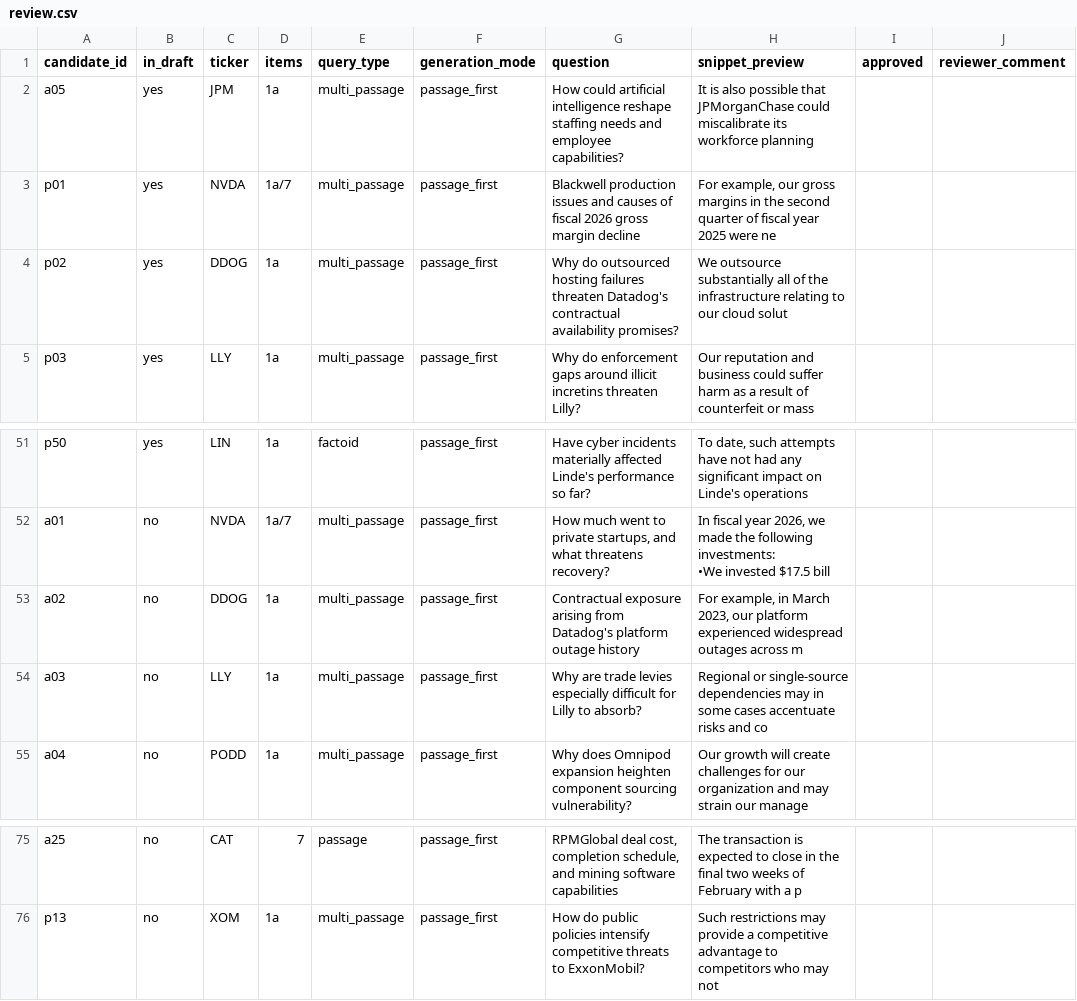
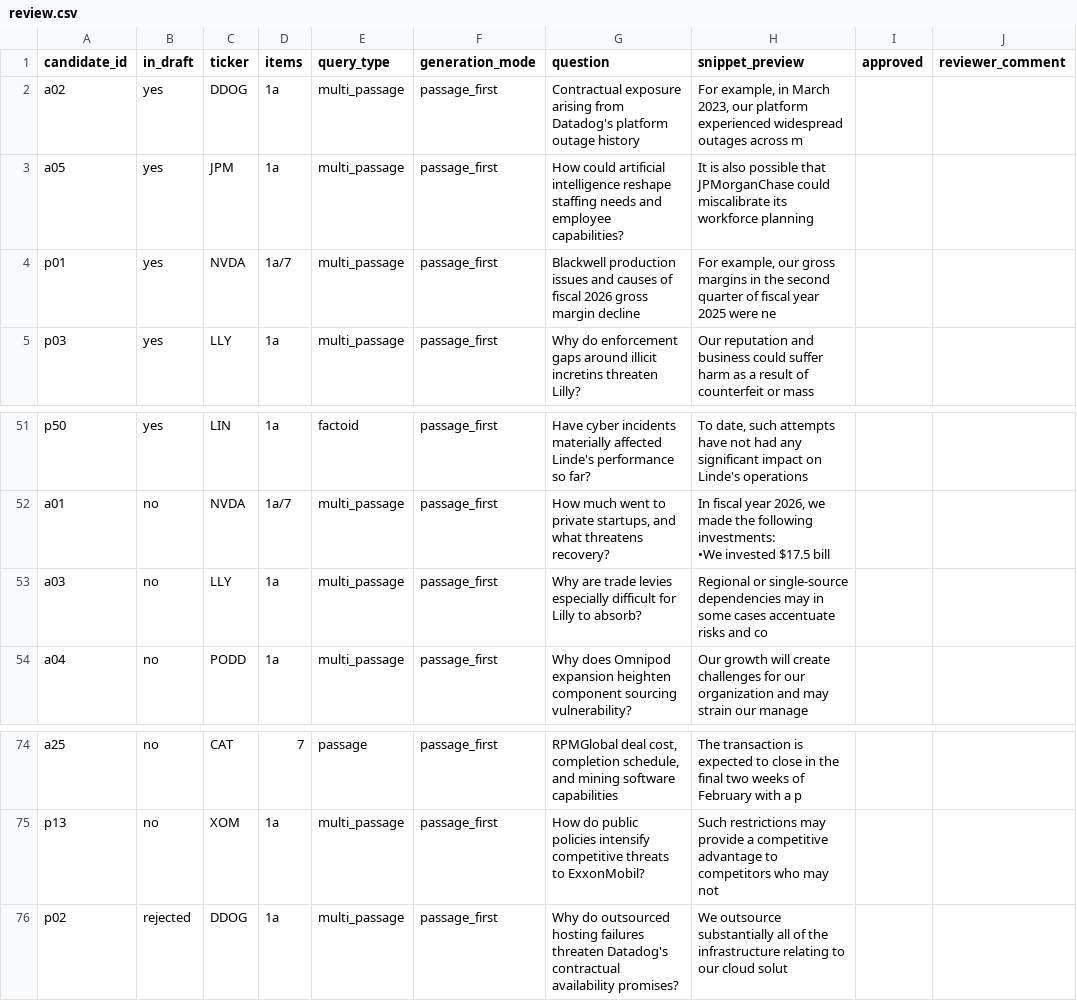
Before and after one commit to wei-yiting/fin-lab-x, a CSV file: backend/evals/scenarios/sec_retrieval_ab/curation/review.csv, drawn as a sheet; only a part is shown, gaps mark what is left out; removed rows and columns are numbered as before the commit, all else as after; the diff names each change by its address in the sheet, - before the commit and + after, or states it on an @@ line.

```diff
--- a/backend/evals/scenarios/sec_retrieval_ab/curation/review.csv
+++ b/backend/evals/scenarios/sec_retrieval_ab/curation/review.csv
+row 2: a02 | yes | DDOG | 1a | multi_passage | passage_first | Contractual exposure arising from Datadog's platform outage history | For example, in March 2023, our platform experienced widespread outages across m
-row 4: p02 | yes | DDOG | 1a | multi_passage | passage_first | Why do outsourced hosting failures threaten Datadog's contractual availability promises? | We outsource substantially all of the infrastructure relating to our cloud solut
-row 53: a02 | no | DDOG | 1a | multi_passage | passage_first | Contractual exposure arising from Datadog's platform outage history | For example, in March 2023, our platform experienced widespread outages across m
+row 76: p02 | rejected | DDOG | 1a | multi_passage | passage_first | Why do outsourced hosting failures threaten Datadog's contractual availability promises? | We outsource substantially all of the infrastructure relating to our cloud solut
```
Also changed, not shown: backend/evals/scenarios/sec_retrieval_ab/dataset.csv, 5 other files.
